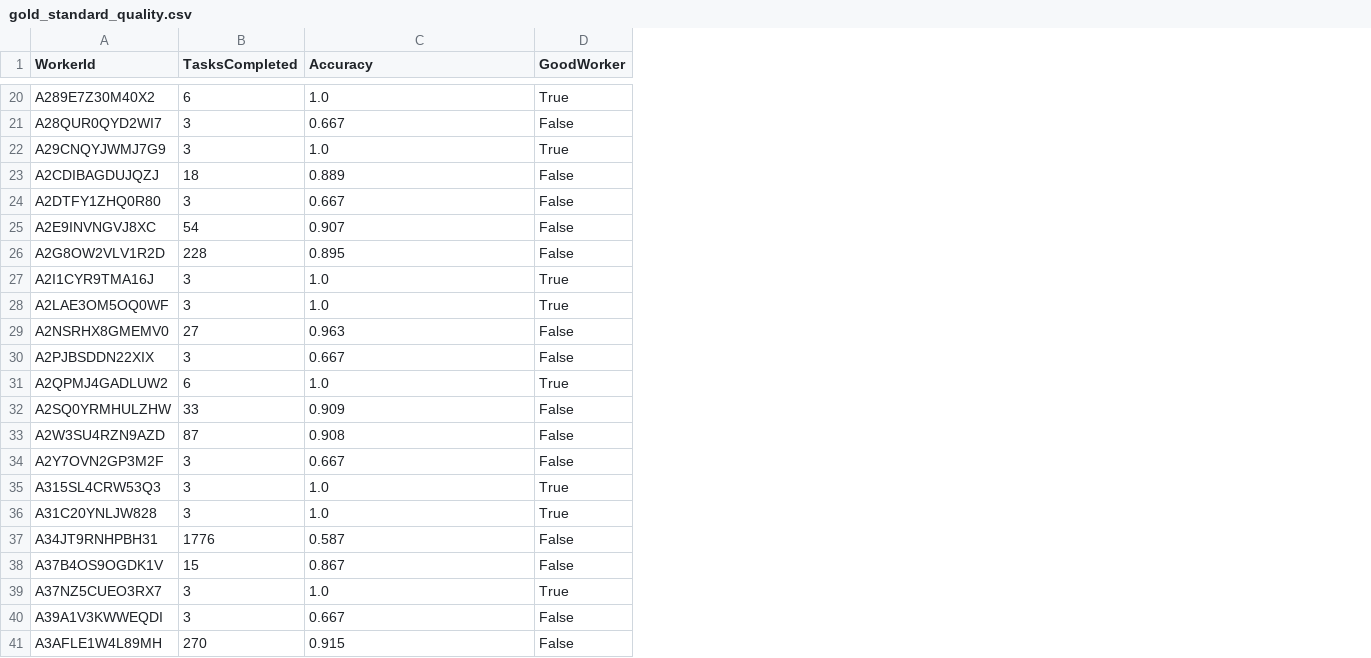
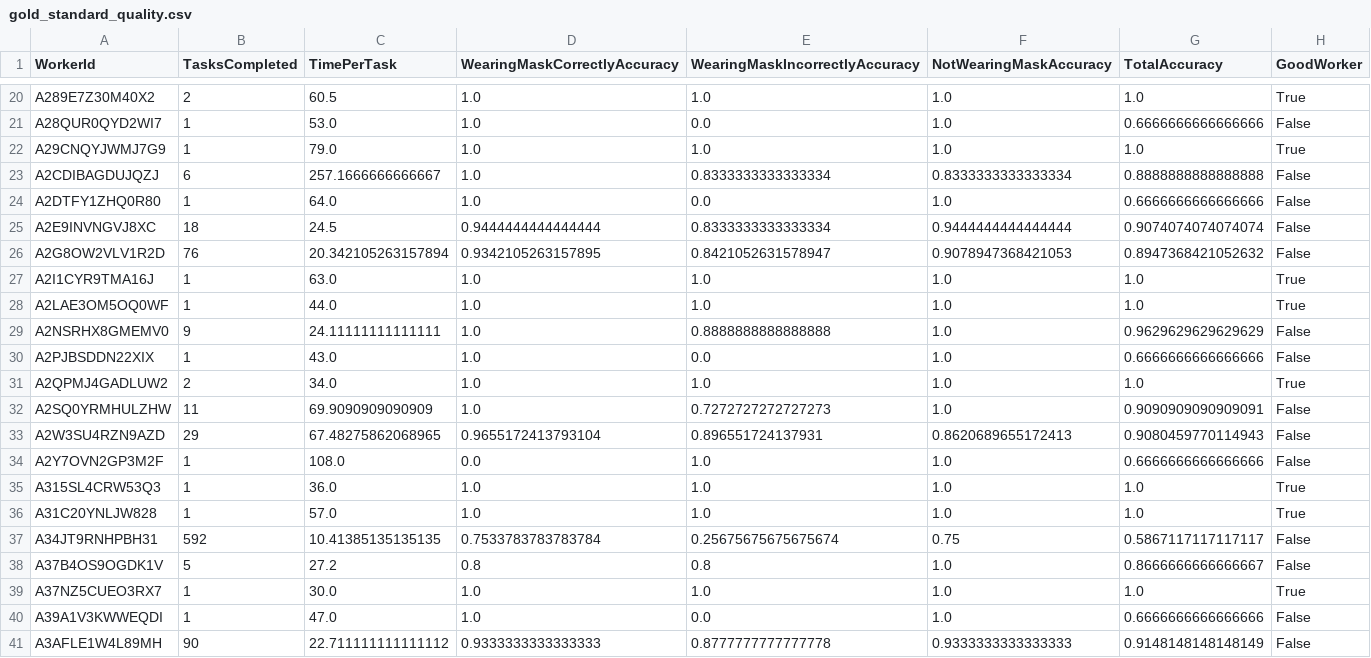
Before and after one commit to angelaxi/nets213Project, a CSV file: data/analysis/gold_standard_quality.csv, drawn as a sheet; only a part is shown, gaps mark what is left out; addresses are those after the commit; the diff covers the shown part only; the diff names each change by its address in the sheet, - before the commit and + after, or states it on an @@ line.

```diff
--- a/data/analysis/gold_standard_quality.csv
+++ b/data/analysis/gold_standard_quality.csv
+column C (TimePerTask), rows 20-41: 60.5 | 53.0 | 79.0 | 257.1666666666667 | 64.0 | 24.5 | 20.342105263157894 | 63.0 | 44.0 | 24.11111111111111 | 43.0 | 34.0 | 69.9090909090909 | 67.48275862068965 | 108.0 | 36.0 | 57.0 | 10.41385135135135 | 27.2 | 30.0 | 47.0 | 22.711111111111112
+column E (WearingMaskIncorrectlyAccuracy), rows 20-41: 1.0 | 0.0 | 1.0 | 0.8333333333333334 | 0.0 | 0.8333333333333334 | 0.8421052631578947 | 1.0 | 1.0 | 0.8888888888888888 | 0.0 | 1.0 | 0.7272727272727273 | 0.896551724137931 | 1.0 | 1.0 | 1.0 | 0.25675675675675674 | 0.8 | 1.0 | 0.0 | 0.8777777777777778
+column F (NotWearingMaskAccuracy), rows 20-41: 1.0 | 1.0 | 1.0 | 0.8333333333333334 | 1.0 | 0.9444444444444444 | 0.9078947368421053 | 1.0 | 1.0 | 1.0 | 1.0 | 1.0 | 1.0 | 0.8620689655172413 | 1.0 | 1.0 | 1.0 | 0.75 | 1.0 | 1.0 | 1.0 | 0.9333333333333333
+column G (TotalAccuracy), rows 20-41: 1.0 | 0.6666666666666666 | 1.0 | 0.8888888888888888 | 0.6666666666666666 | 0.9074074074074074 | 0.8947368421052632 | 1.0 | 1.0 | 0.9629629629629629 | 0.6666666666666666 | 1.0 | 0.9090909090909091 | 0.9080459770114943 | 0.6666666666666666 | 1.0 | 1.0 | 0.5867117117117117 | 0.8666666666666667 | 1.0 | 0.6666666666666666 | 0.9148148148148149
-D1: Accuracy
+D1: WearingMaskCorrectlyAccuracy
-B20 (TasksCompleted): 6
+B20 (TasksCompleted): 2
-B21:B22 (TasksCompleted): 3
+B21:B22 (TasksCompleted): 1
-D21 (WearingMaskCorrectlyAccuracy): 0.667
+D21 (WearingMaskCorrectlyAccuracy): 1.0
-B23 (TasksCompleted): 18
+B23 (TasksCompleted): 6
-D23 (WearingMaskCorrectlyAccuracy): 0.889
+D23 (WearingMaskCorrectlyAccuracy): 1.0
-B24 (TasksCompleted): 3
+B24 (TasksCompleted): 1
-D24 (WearingMaskCorrectlyAccuracy): 0.667
+D24 (WearingMaskCorrectlyAccuracy): 1.0
-B25 (TasksCompleted): 54
+B25 (TasksCompleted): 18
-D25 (WearingMaskCorrectlyAccuracy): 0.907
+D25 (WearingMaskCorrectlyAccuracy): 0.9444444444444444
-B26 (TasksCompleted): 228
+B26 (TasksCompleted): 76
-D26 (WearingMaskCorrectlyAccuracy): 0.895
+D26 (WearingMaskCorrectlyAccuracy): 0.9342105263157895
-B27:B28 (TasksCompleted): 3
+B27:B28 (TasksCompleted): 1
-B29 (TasksCompleted): 27
+B29 (TasksCompleted): 9
-D29 (WearingMaskCorrectlyAccuracy): 0.963
+D29 (WearingMaskCorrectlyAccuracy): 1.0
-B30 (TasksCompleted): 3
+B30 (TasksCompleted): 1
-D30 (WearingMaskCorrectlyAccuracy): 0.667
+D30 (WearingMaskCorrectlyAccuracy): 1.0
-B31 (TasksCompleted): 6
+B31 (TasksCompleted): 2
-B32 (TasksCompleted): 33
+B32 (TasksCompleted): 11
-D32 (WearingMaskCorrectlyAccuracy): 0.909
+D32 (WearingMaskCorrectlyAccuracy): 1.0
-B33 (TasksCompleted): 87
+B33 (TasksCompleted): 29
-D33 (WearingMaskCorrectlyAccuracy): 0.908
+D33 (WearingMaskCorrectlyAccuracy): 0.9655172413793104
-B34:B36 (TasksCompleted): 3
+B34:B36 (TasksCompleted): 1
-D34 (WearingMaskCorrectlyAccuracy): 0.667
+D34 (WearingMaskCorrectlyAccuracy): 0.0
-B37 (TasksCompleted): 1776
+B37 (TasksCompleted): 592
-D37 (WearingMaskCorrectlyAccuracy): 0.587
+D37 (WearingMaskCorrectlyAccuracy): 0.7533783783783784
-B38 (TasksCompleted): 15
+B38 (TasksCompleted): 5
-D38 (WearingMaskCorrectlyAccuracy): 0.867
+D38 (WearingMaskCorrectlyAccuracy): 0.8
-B39:B40 (TasksCompleted): 3
+B39:B40 (TasksCompleted): 1
-D40 (WearingMaskCorrectlyAccuracy): 0.667
+D40 (WearingMaskCorrectlyAccuracy): 1.0
-B41 (TasksCompleted): 270
+B41 (TasksCompleted): 90
-D41 (WearingMaskCorrectlyAccuracy): 0.915
+D41 (WearingMaskCorrectlyAccuracy): 0.9333333333333333
```
Also changed, not shown: 63 edited cells elsewhere in this file, 3 other files.
